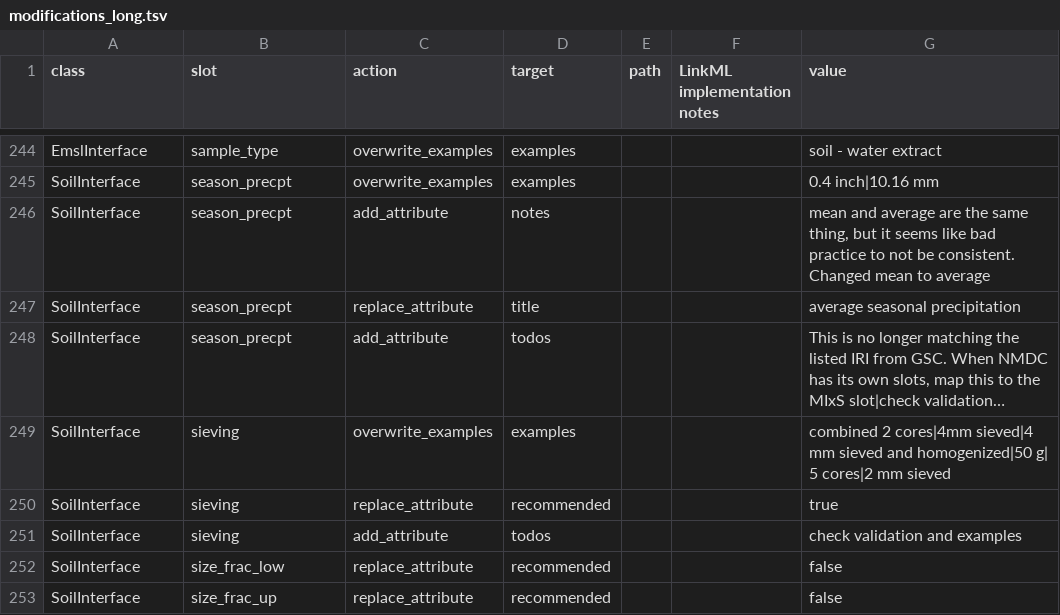
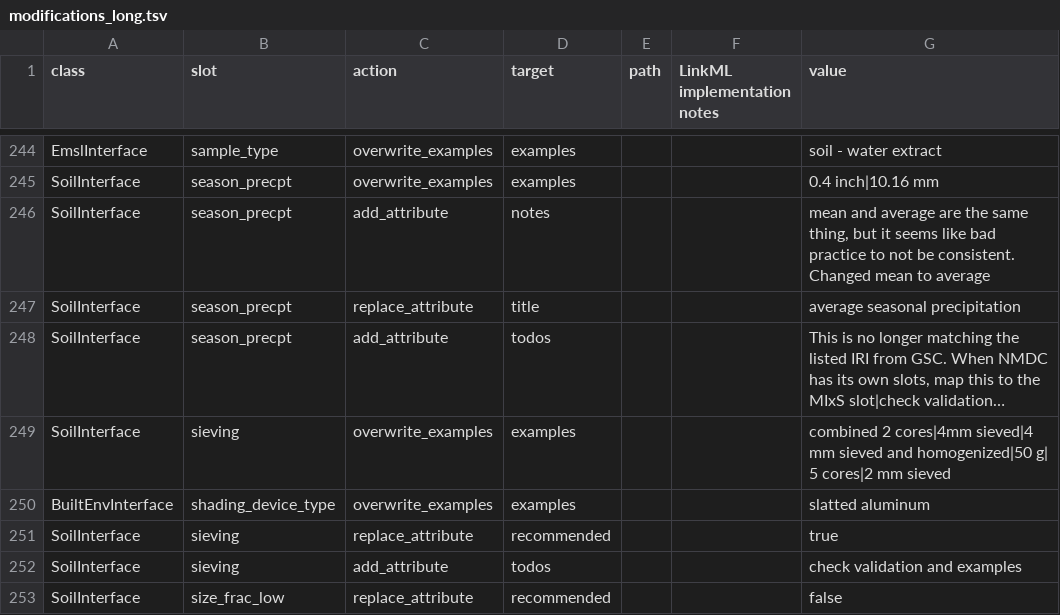
Before and after one commit to microbiomedata/submission-schema, a TSV file: sheets_and_friends/tsv_in/modifications_long.tsv, drawn as a sheet; only a part is shown, gaps mark what is left out; the shorter side is filled out with more unchanged rows; long unchanged cells end in …; the diff names each change by its address in the sheet, - before the commit and + after, or states it on an @@ line.

Commit message:
Use ShadingDeviceTypeEnum permissible value for shading_device_type example

```diff
--- a/sheets_and_friends/tsv_in/modifications_long.tsv
+++ b/sheets_and_friends/tsv_in/modifications_long.tsv
+row 250: BuiltEnvInterface | shading_device_type | overwrite_examples | examples |  |  | slatted aluminum
```
